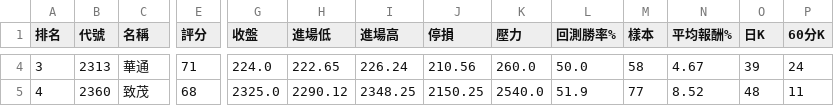
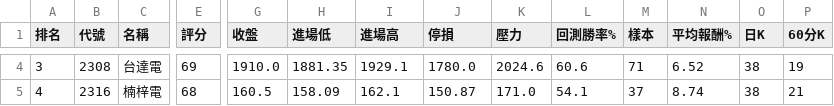
Before and after one commit to poin0917/-tw-stock-radar-cloud, a CSV file: data/latest.csv, drawn as a sheet; only a part is shown, gaps mark what is left out; the diff covers the shown part only; the diff names each change by its address in the sheet, - before the commit and + after, or states it on an @@ line.

```diff
--- a/data/latest.csv
+++ b/data/latest.csv
-B4 (代號): 2313
+B4 (代號): 2308
-C4 (名稱): 華通
+C4 (名稱): 台達電
-E4 (評分): 71
+E4 (評分): 69
-G4 (收盤): 224.0
+G4 (收盤): 1910.0
-H4 (進場低): 222.65
+H4 (進場低): 1881.35
-I4 (進場高): 226.24
+I4 (進場高): 1929.1
-J4 (停損): 210.56
+J4 (停損): 1780.0
-K4 (壓力): 260.0
+K4 (壓力): 2024.6
-L4 (回測勝率%): 50.0
+L4 (回測勝率%): 60.6
-M4 (樣本): 58
+M4 (樣本): 71
-N4 (平均報酬%): 4.67
+N4 (平均報酬%): 6.52
-O4 (日K): 39
+O4 (日K): 38
-P4 (60分K): 24
+P4 (60分K): 19
-B5 (代號): 2360
+B5 (代號): 2316
-C5 (名稱): 致茂
+C5 (名稱): 楠梓電
-G5 (收盤): 2325.0
+G5 (收盤): 160.5
-H5 (進場低): 2290.12
+H5 (進場低): 158.09
-I5 (進場高): 2348.25
+I5 (進場高): 162.1
-J5 (停損): 2150.25
+J5 (停損): 150.87
-K5 (壓力): 2540.0
+K5 (壓力): 171.0
-L5 (回測勝率%): 51.9
+L5 (回測勝率%): 54.1
-M5 (樣本): 77
+M5 (樣本): 37
-N5 (平均報酬%): 8.52
+N5 (平均報酬%): 8.74
-O5 (日K): 48
+O5 (日K): 38
-P5 (60分K): 11
+P5 (60分K): 21
```
Also changed, not shown: 25 edited cells elsewhere in this file, 1 other file.
